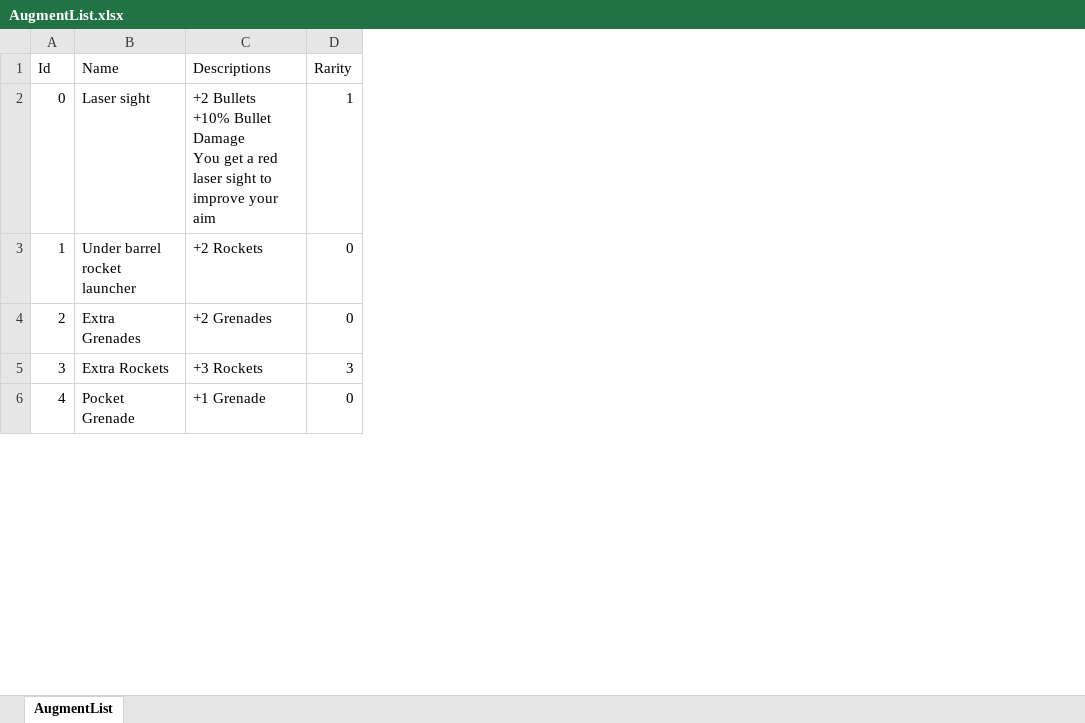
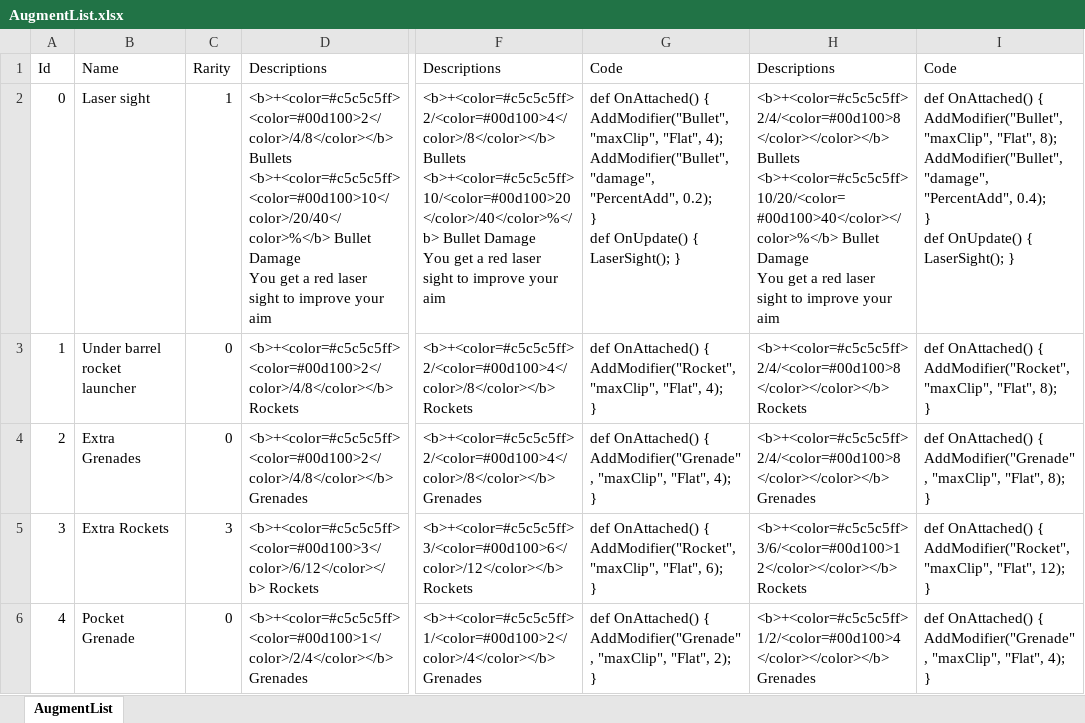
Before and after one commit to dannyli0109/BulletPP, an Excel workbook: Assets/StreamingAssets/AugmentList.xlsx, sheet AugmentList, drawn as a sheet; only a part is shown, gaps mark what is left out; values as stored, in another font and other column widths than the file's, no borders; removed rows and columns are numbered as before the commit, all else as after; ↵ is a line break in a cell; the diff covers the shown part only; the diff names each change by its address in the sheet, - before the commit and + after, or states it on an @@ line.

Commit message:
augment levels, rich text for augment descriptions and some update to the UI

```diff
--- a/Assets/StreamingAssets/AugmentList.xlsx (sheet AugmentList)
+++ b/Assets/StreamingAssets/AugmentList.xlsx (sheet AugmentList)
-column C, rows 1-6: Descriptions | +2 Bullets ↵ +10% Bullet Damage ↵ You get a red laser sight to improve your aim | +2 Rockets | +2 Grenades | +3 Rockets | +1 Grenade
+column D, rows 1-6: Descriptions | <b>+<color=#c5c5c5ff><color=#00d100>2</color>/4/8</color></b> Bullets ↵ <b>+<color=#c5c5c5ff><color=#00d100>10</color>/20/40</color>%</b> Bullet Damage ↵ You get a red laser sight to improve your aim | <b>+<color=#c5c5c5ff><color=#00d100>2</color>/4/8</color></b> Rockets | <b>+<color=#c5c5c5ff><color=#00d100>2</color>/4/8</color></b> Grenades | <b>+<color=#c5c5c5ff><color=#00d100>3</color>/6/12</color></b> Rockets | <b>+<color=#c5c5c5ff><color=#00d100>1</color>/2/4</color></b> Grenades
+column F, rows 1-6: Descriptions | <b>+<color=#c5c5c5ff>2/<color=#00d100>4</color>/8</color></b> Bullets ↵ <b>+<color=#c5c5c5ff>10/<color=#00d100>20</color>/40</color>%</b> Bullet Damage ↵ You get a red laser sight to improve your aim | <b>+<color=#c5c5c5ff>2/<color=#00d100>4</color>/8</color></b> Rockets | <b>+<color=#c5c5c5ff>2/<color=#00d100>4</color>/8</color></b> Grenades | <b>+<color=#c5c5c5ff>3/<color=#00d100>6</color>/12</color></b> Rockets | <b>+<color=#c5c5c5ff>1/<color=#00d100>2</color>/4</color></b> Grenades
+column G, rows 1-6: Code | def OnAttached() { ↵ AddModifier("Bullet", "maxClip", "Flat", 4); ↵ AddModifier("Bullet", "damage", "PercentAdd", 0.2); ↵ } ↵ def OnUpdate() { LaserSight(); } | def OnAttached() { ↵ AddModifier("Rocket", "maxClip", "Flat", 4); ↵ } | def OnAttached() { ↵ AddModifier("Grenade", "maxClip", "Flat", 4); ↵ } | def OnAttached() { ↵ AddModifier("Rocket", "maxClip", "Flat", 6); ↵ } | def OnAttached() { ↵ AddModifier("Grenade", "maxClip", "Flat", 2); ↵ }
+column H, rows 1-6: Descriptions | <b>+<color=#c5c5c5ff>2/4/<color=#00d100>8</color></color></b> Bullets ↵ <b>+<color=#c5c5c5ff>10/20/<color=#00d100>40</color></color>%</b> Bullet Damage ↵ You get a red laser sight to improve your aim | <b>+<color=#c5c5c5ff>2/4/<color=#00d100>8</color></color></b> Rockets | <b>+<color=#c5c5c5ff>2/4/<color=#00d100>8</color></color></b> Grenades | <b>+<color=#c5c5c5ff>3/6/<color=#00d100>12</color></color></b> Rockets | <b>+<color=#c5c5c5ff>1/2/<color=#00d100>4</color></color></b> Grenades
+column I, rows 1-6: Code | def OnAttached() { ↵ AddModifier("Bullet", "maxClip", "Flat", 8); ↵ AddModifier("Bullet", "damage", "PercentAdd", 0.4); ↵ } ↵ def OnUpdate() { LaserSight(); } | def OnAttached() { ↵ AddModifier("Rocket", "maxClip", "Flat", 8); ↵ } | def OnAttached() { ↵ AddModifier("Grenade", "maxClip", "Flat", 8); ↵ } | def OnAttached() { ↵ AddModifier("Rocket", "maxClip", "Flat", 12); ↵ } | def OnAttached() { ↵ AddModifier("Grenade", "maxClip", "Flat", 4); ↵ }
```
Also changed, not shown: 2 edited cells elsewhere in this sheet, 7 other files.
